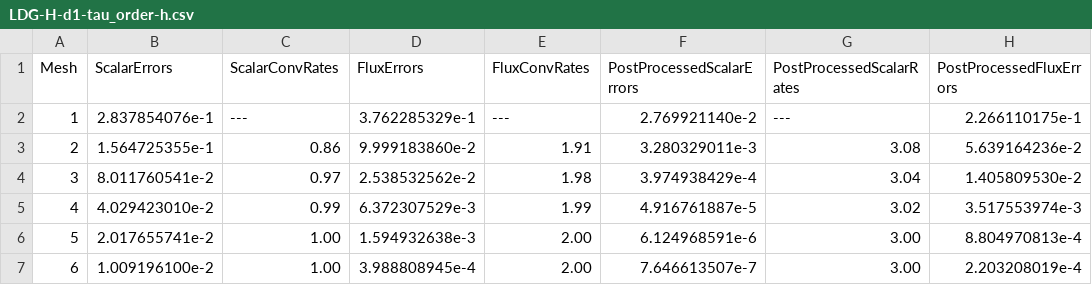
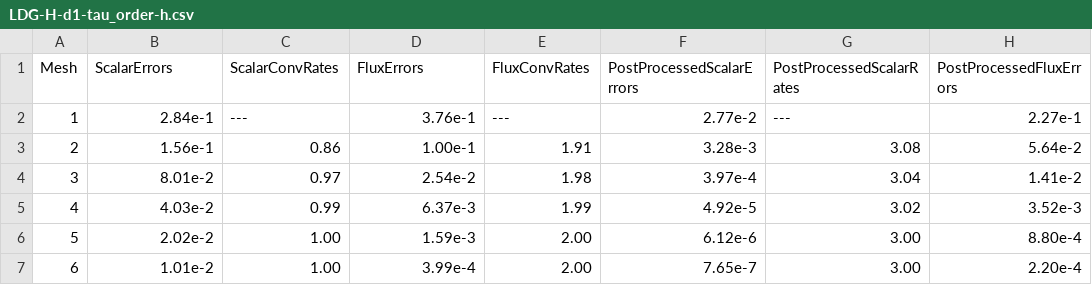
Before and after one commit to thomasgibson/tabula-rasa, a CSV file: results/LDG-H/LDG-H-d1-tau_order-h.csv, drawn as a sheet; only a part is shown; the diff names each change by its address in the sheet, - before the commit and + after, or states it on an @@ line.

```diff
--- a/results/LDG-H/LDG-H-d1-tau_order-h.csv
+++ b/results/LDG-H/LDG-H-d1-tau_order-h.csv
-B2 (ScalarErrors): 2.837854076e-1
+B2 (ScalarErrors): 2.84e-1
-D2 (FluxErrors): 3.762285329e-1
+D2 (FluxErrors): 3.76e-1
-F2 (PostProcessedScalarErrors): 2.769921140e-2
+F2 (PostProcessedScalarErrors): 2.77e-2
-H2 (PostProcessedFluxErrors): 2.266110175e-1
+H2 (PostProcessedFluxErrors): 2.27e-1
-B3 (ScalarErrors): 1.564725355e-1
+B3 (ScalarErrors): 1.56e-1
-D3 (FluxErrors): 9.999183860e-2
+D3 (FluxErrors): 1.00e-1
-F3 (PostProcessedScalarErrors): 3.280329011e-3
+F3 (PostProcessedScalarErrors): 3.28e-3
-H3 (PostProcessedFluxErrors): 5.639164236e-2
+H3 (PostProcessedFluxErrors): 5.64e-2
-B4 (ScalarErrors): 8.011760541e-2
+B4 (ScalarErrors): 8.01e-2
-D4 (FluxErrors): 2.538532562e-2
+D4 (FluxErrors): 2.54e-2
-F4 (PostProcessedScalarErrors): 3.974938429e-4
+F4 (PostProcessedScalarErrors): 3.97e-4
-H4 (PostProcessedFluxErrors): 1.405809530e-2
+H4 (PostProcessedFluxErrors): 1.41e-2
-B5 (ScalarErrors): 4.029423010e-2
+B5 (ScalarErrors): 4.03e-2
-D5 (FluxErrors): 6.372307529e-3
+D5 (FluxErrors): 6.37e-3
-F5 (PostProcessedScalarErrors): 4.916761887e-5
+F5 (PostProcessedScalarErrors): 4.92e-5
-H5 (PostProcessedFluxErrors): 3.517553974e-3
+H5 (PostProcessedFluxErrors): 3.52e-3
-B6 (ScalarErrors): 2.017655741e-2
+B6 (ScalarErrors): 2.02e-2
-D6 (FluxErrors): 1.594932638e-3
+D6 (FluxErrors): 1.59e-3
-F6 (PostProcessedScalarErrors): 6.124968591e-6
+F6 (PostProcessedScalarErrors): 6.12e-6
-H6 (PostProcessedFluxErrors): 8.804970813e-4
+H6 (PostProcessedFluxErrors): 8.80e-4
-B7 (ScalarErrors): 1.009196100e-2
+B7 (ScalarErrors): 1.01e-2
-D7 (FluxErrors): 3.988808945e-4
+D7 (FluxErrors): 3.99e-4
-F7 (PostProcessedScalarErrors): 7.646613507e-7
+F7 (PostProcessedScalarErrors): 7.65e-7
-H7 (PostProcessedFluxErrors): 2.203208019e-4
+H7 (PostProcessedFluxErrors): 2.20e-4
```
Also changed, not shown: results/LDG-H/LDG-H-d1-tau_order-1.csv, results/LDG-H/LDG-H-d1-tau_order-hneg1.csv, 7 other files.
